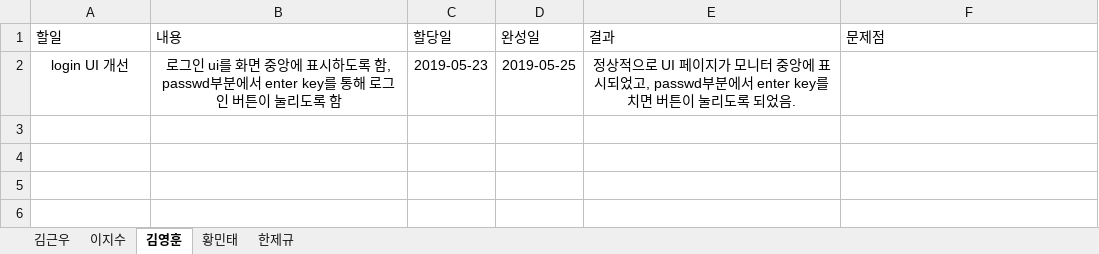
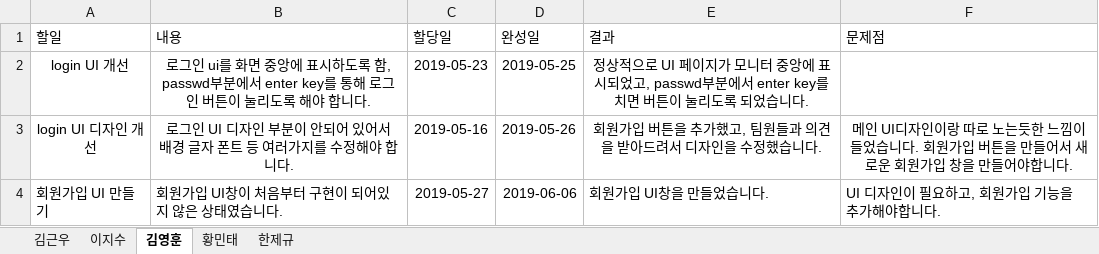
Before and after one commit to unit09/KNU-Software-Engineering-Team-15, an Excel workbook: IndividualWorkSheet.xlsx, sheet 김영훈, drawn as a sheet; values as stored, in another font and other column widths than the file's, no borders; table styles not drawn; the diff names each change by its address in the sheet, - before the commit and + after, or states it on an @@ line.

Commit message:
했던일을 정리해서 올렸습니다.

```diff
--- a/IndividualWorkSheet.xlsx (sheet 김영훈)
+++ b/IndividualWorkSheet.xlsx (sheet 김영훈)
-B2 (내용): …리도록 함
+B2 (내용): …리도록 해야 합니다.
-E2 (결과): …록 되었음.
+E2 (결과): …록 되었습니다.
+row 3: login UI 디자인 개선 | 로그인 UI 디자인 부분이 안되어 있어서 배경 글자 폰트 등 여러가지를 수정해야 합니다. | 2019-05-16 | 2019-05-26 | 회원가입 버튼을 추가했고, 팀원들과 의견을 받아드려서 디자인을 수정했습니다. | 메인 UI디자인이랑 따로 노는듯한 느낌이 들었습니다. 회원가입 버튼을 만들어서 새로운 회원가입 창을 만들어야합니다.
+row 4: 회원가입 UI 만들기 | 회원가입 UI창이 처음부터 구현이 되어있지 않은 상태였습니다. | 2019-05-27 | 2019-06-06 | 회원가입 UI창을 만들었습니다. | UI 디자인이 필요하고, 회원가입 기능을 추가해야합니다.
```
